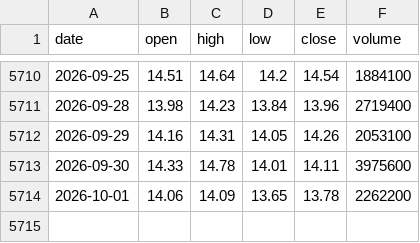
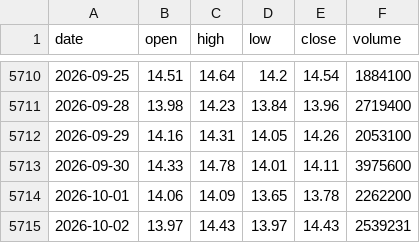
Before and after one commit to davebussell/quiplee, a CSV file: data/prices/cs-to.csv, drawn as a sheet; only a part is shown, gaps mark what is left out; the diff names each change by its address in the sheet, - before the commit and + after, or states it on an @@ line.

```diff
--- a/data/prices/cs-to.csv
+++ b/data/prices/cs-to.csv
+row 5715: 2026-10-02 | 13.97 | 14.43 | 13.97 | 14.43 | 2539231
```
Also changed, not shown: data/prices/aem-to.csv, data/prices/bb-to.csv, 38 other files.
